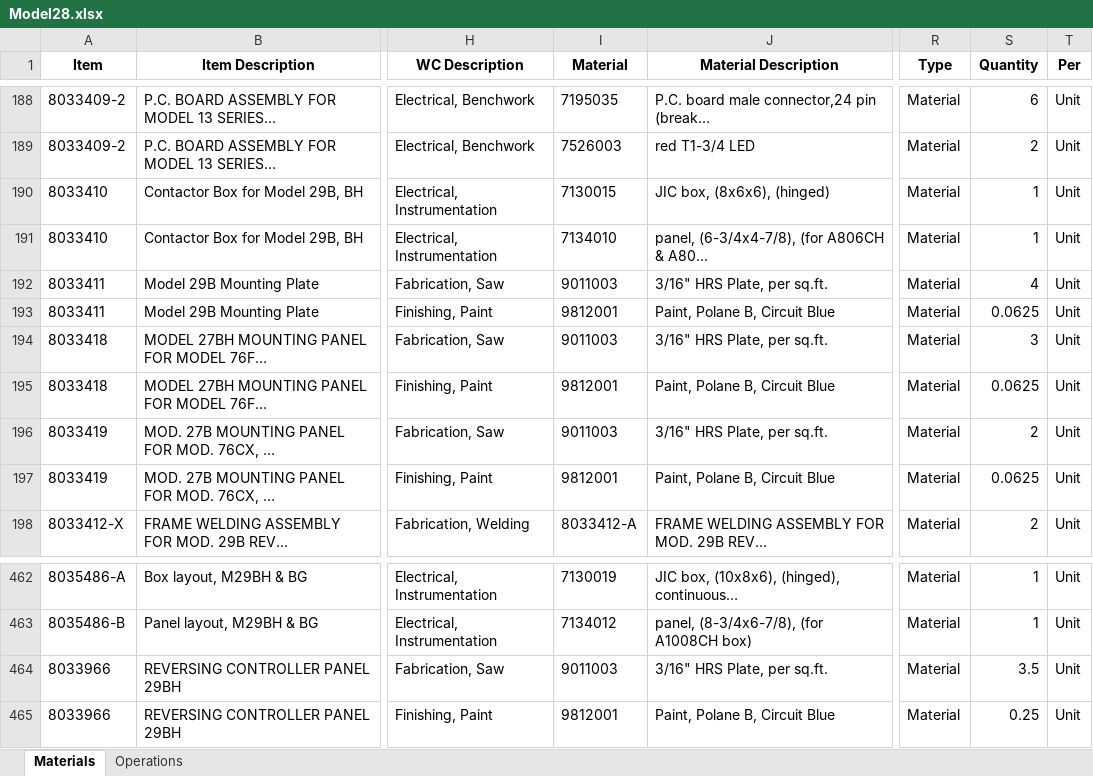
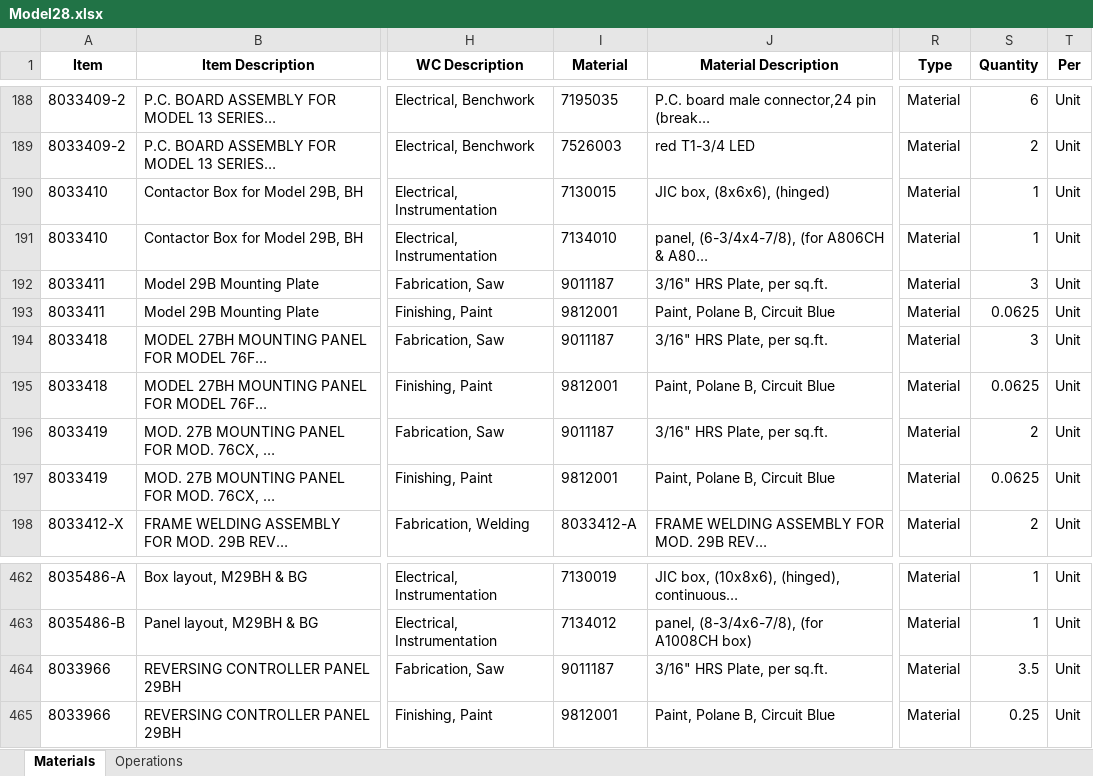
Before and after one commit to MilesStarr/TACTIC_ERP_Phase2BOM, an Excel workbook: OpsAndMats/Model28.xlsx, sheet Materials, drawn as a sheet; only a part is shown, gaps mark what is left out; values as stored, in another font and other column widths than the file's, no borders; the diff names each change by its address in the sheet, - before the commit and + after, or states it on an @@ line.

```diff
--- a/OpsAndMats/Model28.xlsx (sheet Materials)
+++ b/OpsAndMats/Model28.xlsx (sheet Materials)
-I192 (Material): 9011003
+I192 (Material): 9011187
-S192 (Quantity): 4
+S192 (Quantity): 3
-I194 (Material): 9011003
+I194 (Material): 9011187
-I196 (Material): 9011003
+I196 (Material): 9011187
-I464 (Material): 9011003
+I464 (Material): 9011187
```
Also changed, not shown: OpsAndMats/8034211_ValveStation.xlsx, OpsAndMats/Model148.xlsx, 18 other files.
